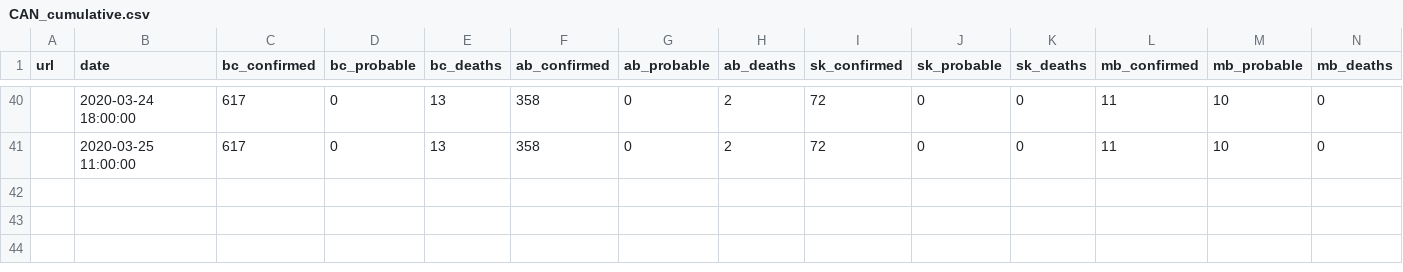
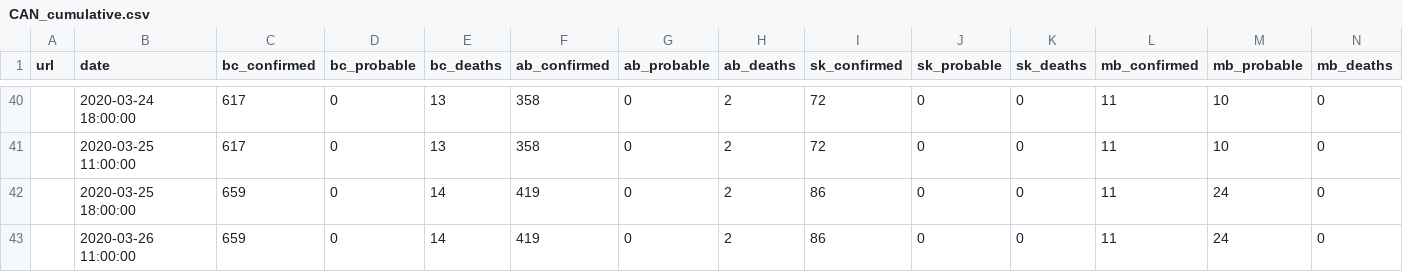
Before and after one commit to eebrown/data2019nCoV, a CSV file: data-raw/CAN_cumulative.csv, drawn as a sheet; only a part is shown, gaps mark what is left out; rows hold the shown columns only; the diff names each change by its address in the sheet, - before the commit and + after, or states it on an @@ line.

```diff
--- a/data-raw/CAN_cumulative.csv
+++ b/data-raw/CAN_cumulative.csv
+row 42:  | 2020-03-25 18:00:00 | 659 | 0 | 14 | 419 | 0 | 2 | 86 | 0 | 0 | 11 | 24 | 0
+row 43:  | 2020-03-26 11:00:00 | 659 | 0 | 14 | 419 | 0 | 2 | 86 | 0 | 0 | 11 | 24 | 0
```
Also changed, not shown: data-raw/ON_cumulative.csv, 9 other files.
